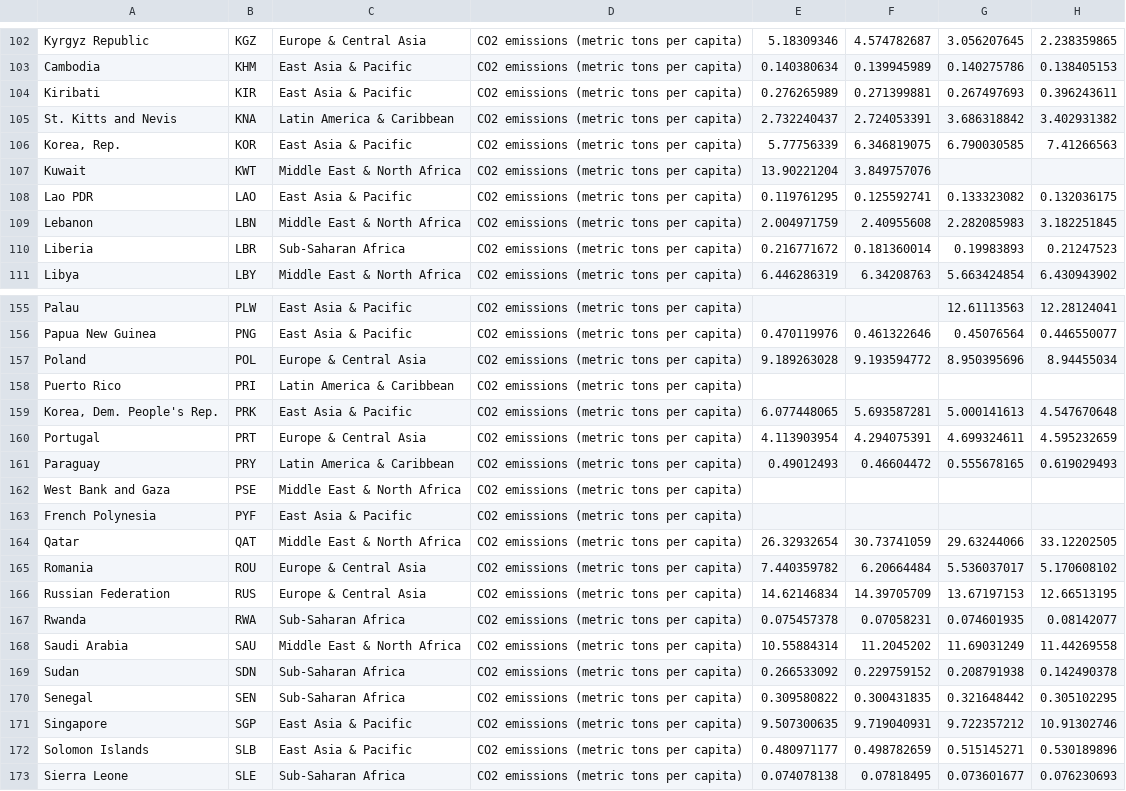
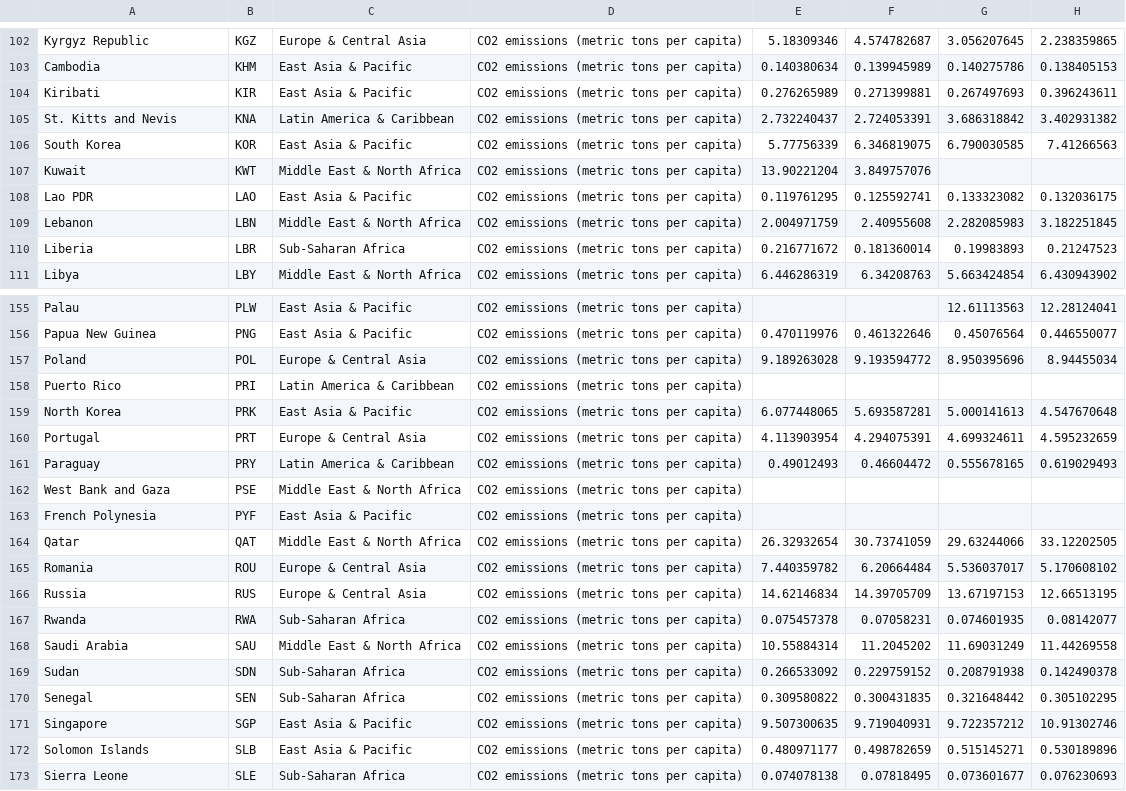
Before and after one commit to Jbar2022/3179, a CSV file: Assignment 2/data/CO2_emission.csv, drawn as a sheet; only a part is shown, gaps mark what is left out; the diff names each change by its address in the sheet, - before the commit and + after, or states it on an @@ line.

```diff
--- a/Assignment 2/data/CO2_emission.csv
+++ b/Assignment 2/data/CO2_emission.csv
-A106: Korea, Rep.
+A106: South Korea
-A159: Korea, Dem. People's Rep.
+A159: North Korea
-A166: Russian Federation
+A166: Russia
```
Also changed, not shown: Assignment 2/data/CO2_emission_fixed.csv, 1 other file.
